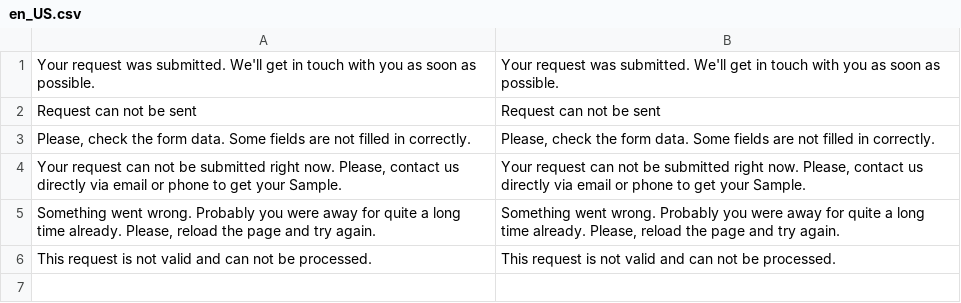
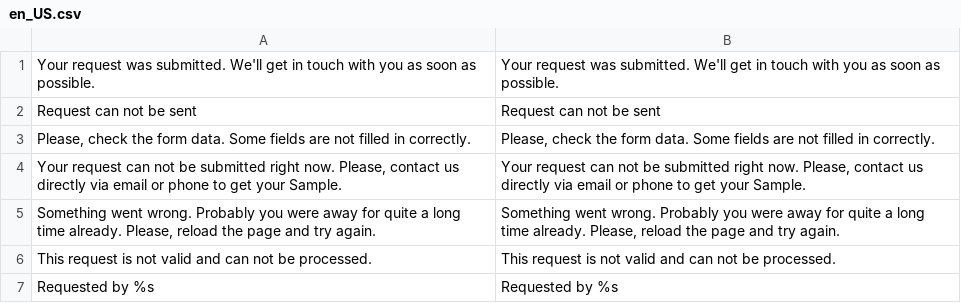
Before and after one commit to geekhub-magento/magento2_geekhub_2018, a CSV file: app/code/Geekhub/RequestSample/i18n/en_US.csv, drawn as a sheet.

Commit message:
Implemented displaying requests on the frontend

```diff
--- a/app/code/Geekhub/RequestSample/i18n/en_US.csv
+++ b/app/code/Geekhub/RequestSample/i18n/en_US.csv
@@ -6 +6,2 @@
 "This request is not valid and can not be processed.","This request is not valid and can not be processed."
+"Requested by %s","Requested by %s"
```
Also changed, not shown: 5 other files.
